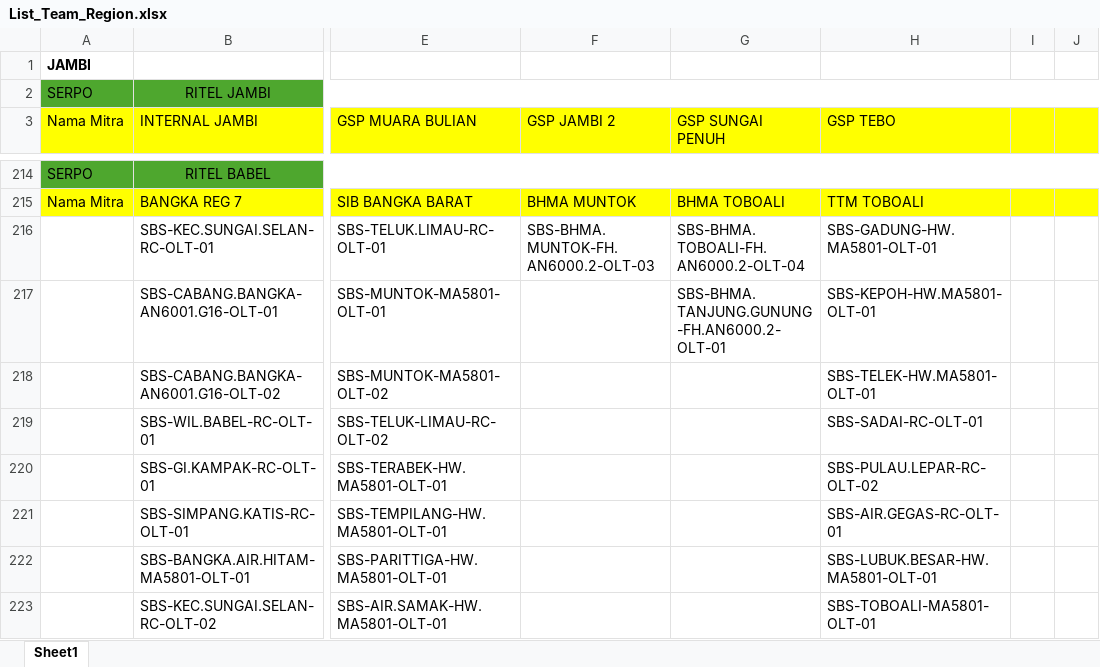
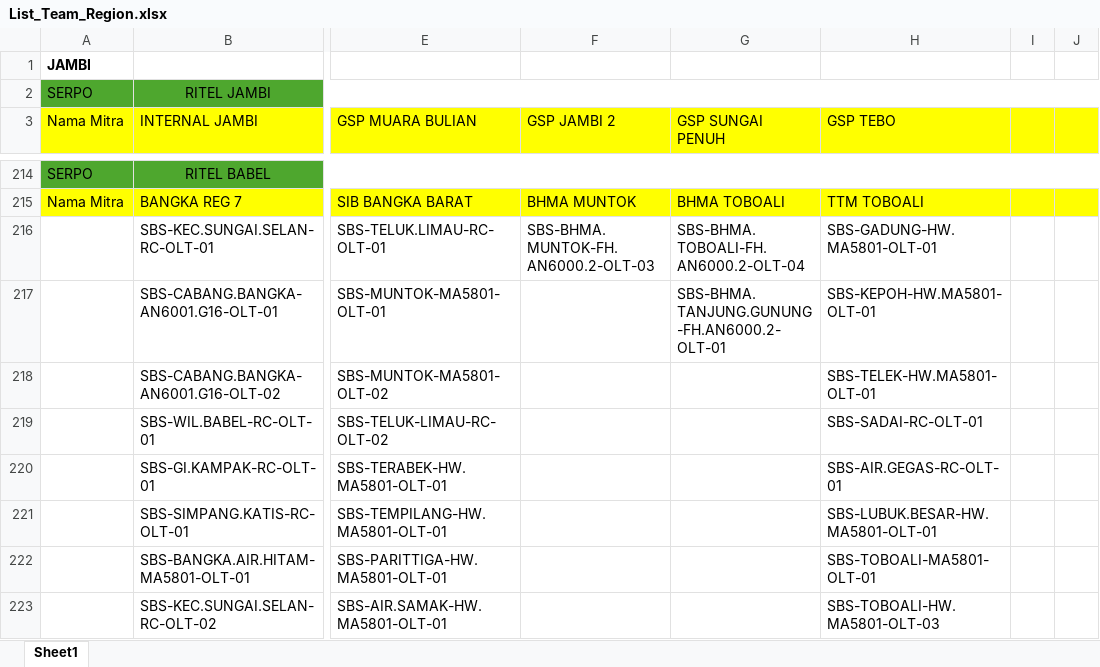
Before and after one commit to muhammadyosa/iconritel, an Excel workbook: public/data/List_Team_Region.xlsx, sheet Sheet1, drawn as a sheet; only a part is shown, gaps mark what is left out; values as stored, in another font and other column widths than the file's, no borders; conditional formats and table styles not drawn; the diff covers the shown part only; the diff names each change by its address in the sheet, - before the commit and + after, or states it on an @@ line.

```diff
--- a/public/data/List_Team_Region.xlsx (sheet Sheet1)
+++ b/public/data/List_Team_Region.xlsx (sheet Sheet1)
-H220 (GSP TEBO): SBS-PULAU.LEPAR-RC-OLT-02
+H220 (GSP TEBO): SBS-AIR.GEGAS-RC-OLT-01
-H221 (GSP TEBO): SBS-AIR.GEGAS-RC-OLT-01
+H221 (GSP TEBO): SBS-LUBUK.BESAR-HW.MA5801-OLT-01
-H222 (GSP TEBO): SBS-LUBUK.BESAR-HW.MA5801-OLT-01
+H222 (GSP TEBO): SBS-TOBOALI-MA5801-OLT-01
-H223 (GSP TEBO): SBS-TOBOALI-MA5801-OLT-01
+H223 (GSP TEBO): SBS-TOBOALI-HW.MA5801-OLT-03
```
Also changed, not shown: 8 added rows, 7 removed rows and 38 edited cells elsewhere in this sheet.
